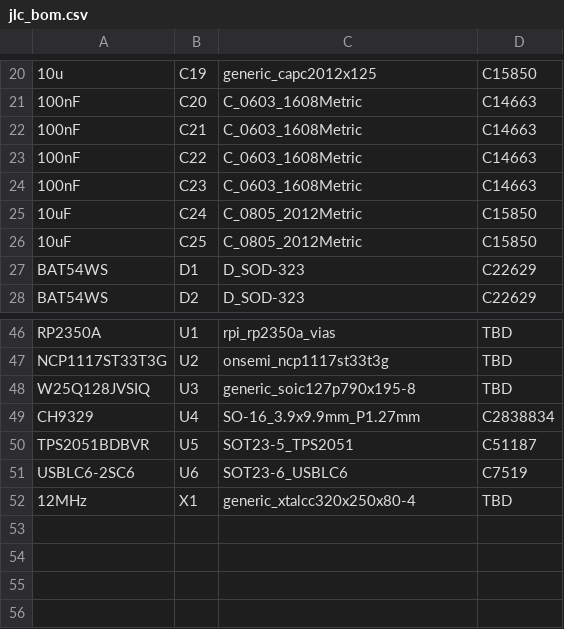
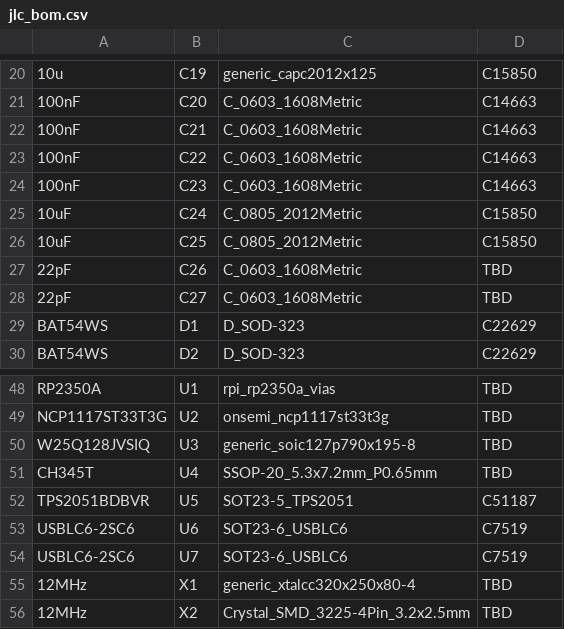
Before and after one commit to nananek/waveshare-genshin-midi-keyboard, a CSV file: hardware/rp2350_frisk/fab/jlc_bom.csv, drawn as a sheet; only a part is shown, gaps mark what is left out; addresses are those after the commit; the diff names each change by its address in the sheet, - before the commit and + after, or states it on an @@ line.

```diff
--- a/hardware/rp2350_frisk/fab/jlc_bom.csv
+++ b/hardware/rp2350_frisk/fab/jlc_bom.csv
+row 27: 22pF | C26 | C_0603_1608Metric | TBD
+row 28: 22pF | C27 | C_0603_1608Metric | TBD
-A51: CH9329
+A51: CH345T
-C51: SO-16_3.9x9.9mm_P1.27mm
+C51: SSOP-20_5.3x7.2mm_P0.65mm
-D51: C2838834
+D51: TBD
+row 54: USBLC6-2SC6 | U7 | SOT23-6_USBLC6 | C7519
+row 56: 12MHz | X2 | Crystal_SMD_3225-4Pin_3.2x2.5mm | TBD
```
Also changed, not shown: hardware/rp2350_frisk/fab/bom_full.csv, hardware/rp2350_frisk/fab/jlc_cpl.csv, 31 other files.
